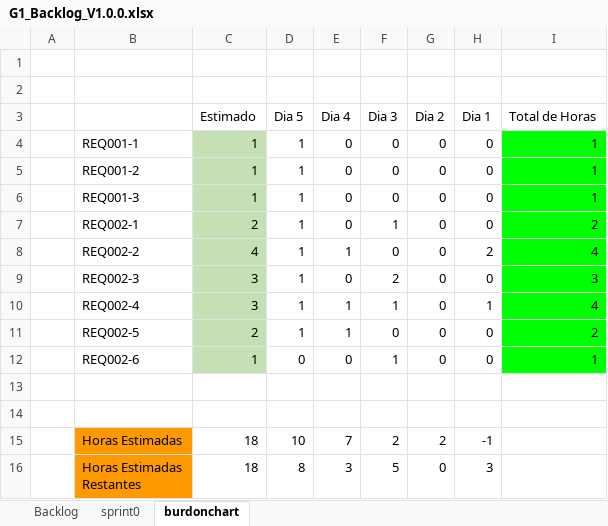
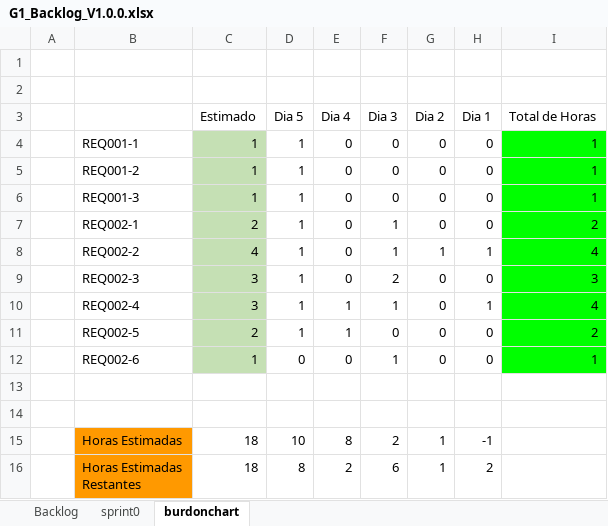
Before and after one commit to NahirCarrera/NahirCarrera_14765_G1_MPSW, an Excel workbook: PREGAME/1. ELICITACIÓN/1.6 Backlog/G1_Backlog_V1.0.0.xlsx, sheet burdonchart, drawn as a sheet; values as stored, in another font and other column widths than the file's, no borders; charts and pictures and table styles not drawn; removed rows and columns are numbered as before the commit, all else as after; ↵ is a line break in a cell; the diff names each change by its address in the sheet, - before the commit and + after, or states it on an @@ line.

Commit message:
backlog c2

```diff
--- a/PREGAME/1. ELICITACIÓN/1.6 Backlog/G1_Backlog_V1.0.0.xlsx (sheet burdonchart)
+++ b/PREGAME/1. ELICITACIÓN/1.6 Backlog/G1_Backlog_V1.0.0.xlsx (sheet burdonchart)
-E8 (Dia 4): 1
+E8 (Dia 4): 0
-F8 (Dia 3): 0
+F8 (Dia 3): 1
-G8 (Dia 2): 0
+G8 (Dia 2): 1
-H8 (Dia 1): 2
+H8 (Dia 1): 1
-E15 (Dia 4): 7
+E15 (Dia 4): 8
-G15 (Dia 2): 2
+G15 (Dia 2): 1
-row 16:  | Horas Estimadas ↵ Restantes | 18 | 8 | 3 | 5 | 0 | 3
+row 16:  | Horas Estimadas ↵ Restantes | 18 | 8 | 2 | 6 | 1 | 2
```
Also changed, not shown: charts or pictures.
